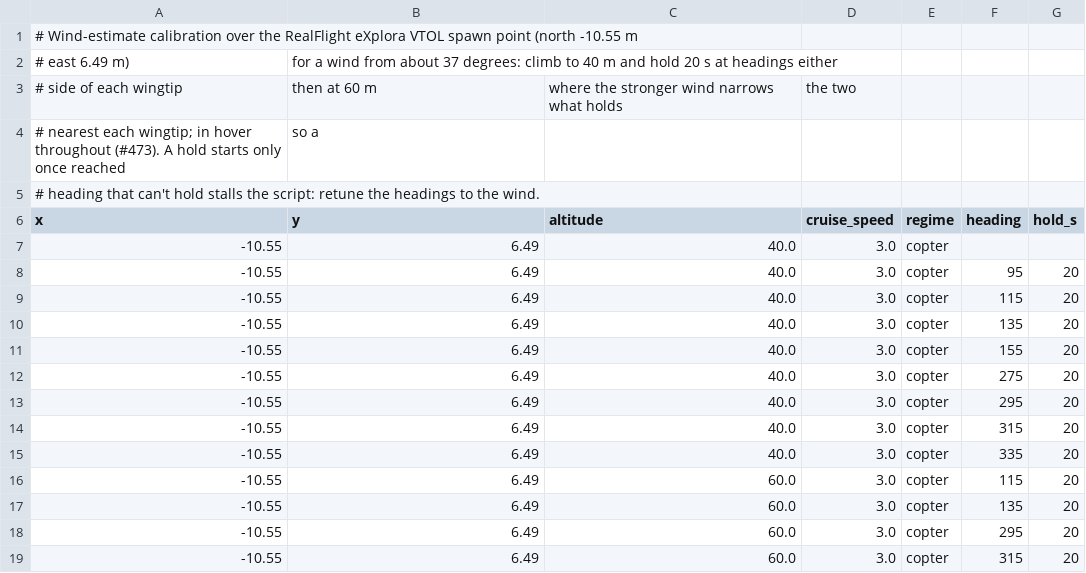
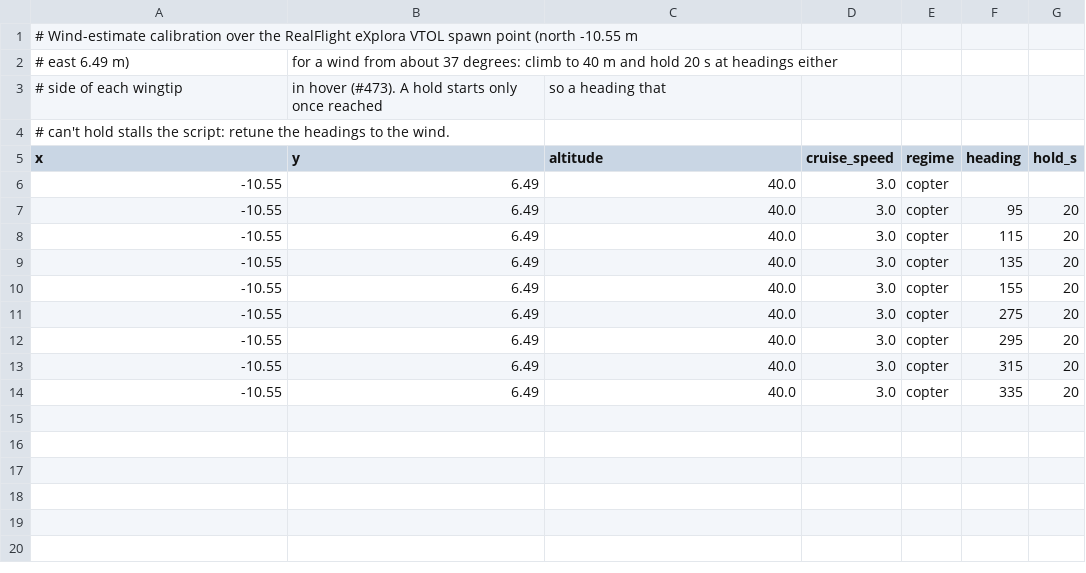
Before and after one commit to wboayue/stable-flight, a CSV file: flights/explora_wind_cal.csv, drawn as a sheet.

Commit message:
Review: calibration script as flown, 40 m only; guide checks candidates by --param (#473)

```diff
--- a/flights/explora_wind_cal.csv
+++ b/flights/explora_wind_cal.csv
@@ -2,5 +2,4 @@
 # east 6.49 m), for a wind from about 37 degrees: climb to 40 m and hold 20 s at headings either
-# side of each wingtip, then at 60 m, where the stronger wind narrows what holds, the two
-# nearest each wingtip; in hover throughout (#473). A hold starts only once reached, so a
-# heading that can't hold stalls the script: retune the headings to the wind.
+# side of each wingtip, in hover (#473). A hold starts only once reached, so a heading that
+# can't hold stalls the script: retune the headings to the wind.
 x,y,altitude,cruise_speed,regime,heading,hold_s
@@ -15,5 +14 @@ x,y,altitude,cruise_speed,regime,heading,hold_s
 -10.55,6.49,40.0,3.0,copter,335,20
--10.55,6.49,60.0,3.0,copter,115,20
--10.55,6.49,60.0,3.0,copter,135,20
--10.55,6.49,60.0,3.0,copter,295,20
--10.55,6.49,60.0,3.0,copter,315,20
```
Also changed, not shown: 2 other files.
